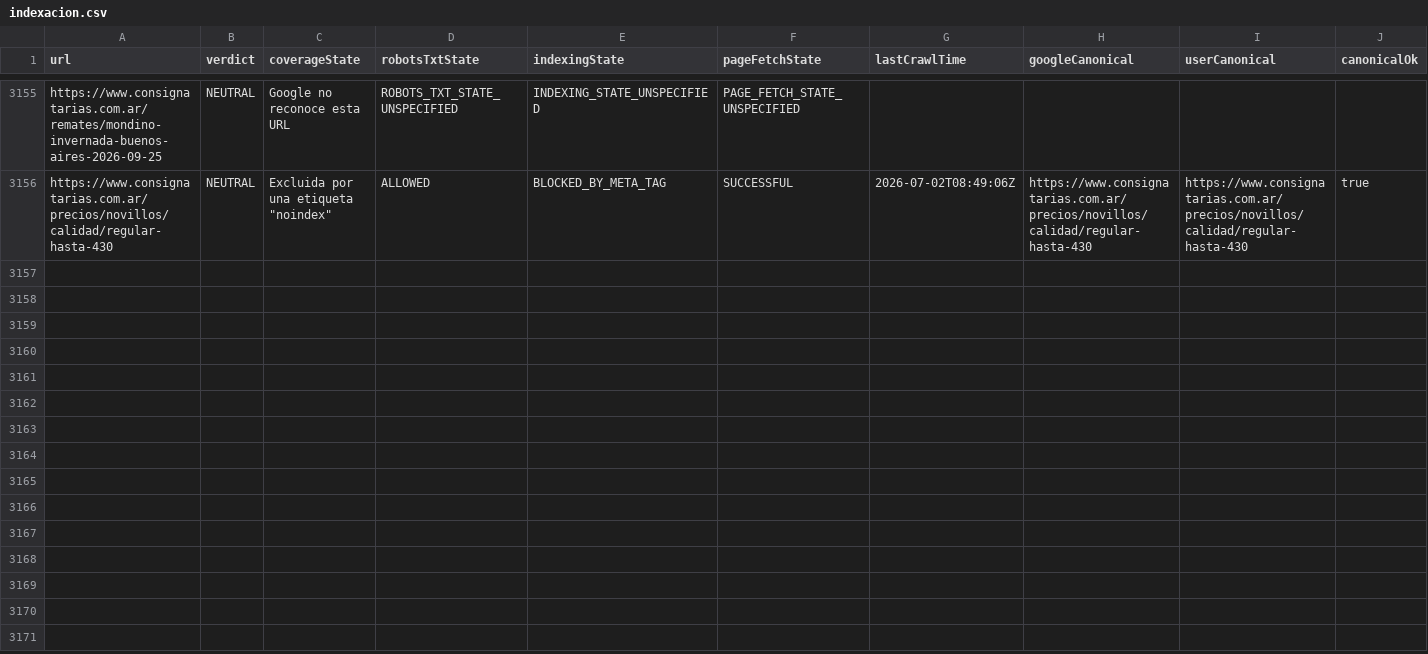
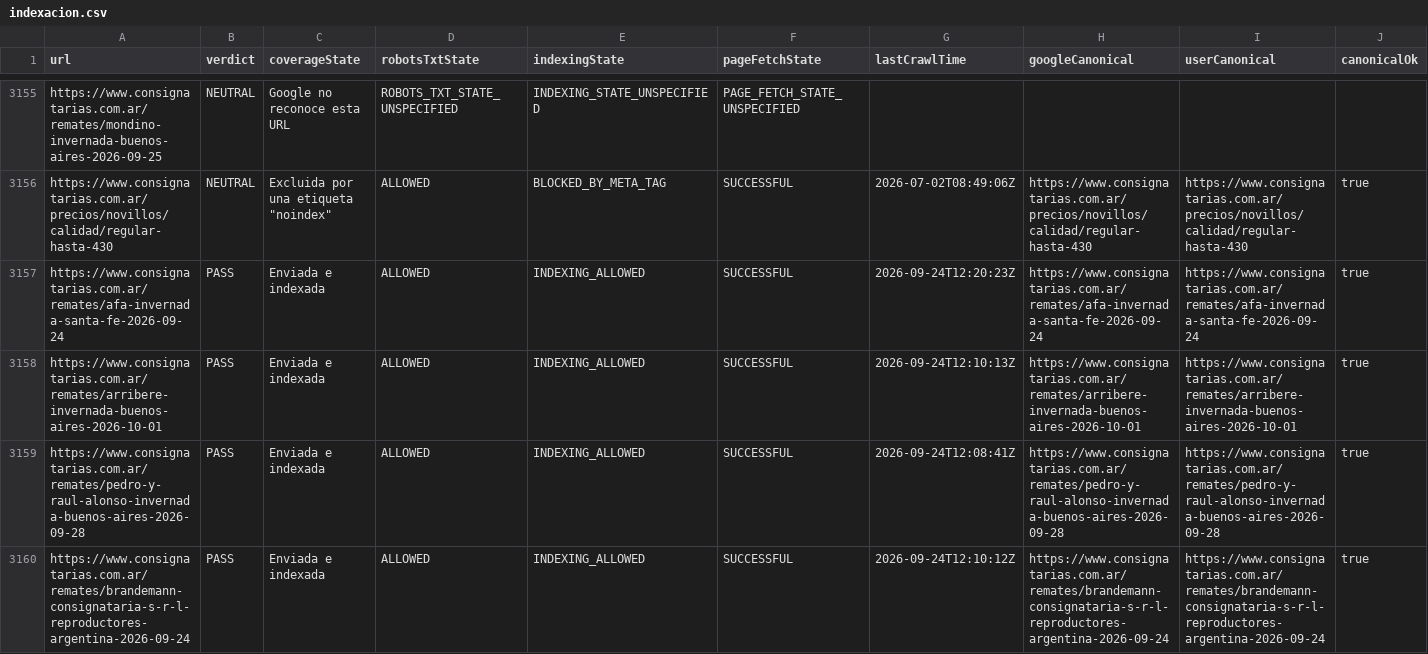
Before and after one commit to josebarnetche/consignatarias-next, a CSV file: reports/gsc/indexacion.csv, drawn as a sheet; only a part is shown, gaps mark what is left out; rows hold the shown columns only; the diff covers the shown part only; the diff names each change by its address in the sheet, - before the commit and + after, or states it on an @@ line.

```diff
--- a/reports/gsc/indexacion.csv
+++ b/reports/gsc/indexacion.csv
+row 3157: https://www.consignatarias.com.ar/remates/afa-invernada-santa-fe-2026-09-24 | PASS | Enviada e indexada | ALLOWED | INDEXING_ALLOWED | SUCCESSFUL | 2026-09-24T12:20:23Z | https://www.consignatarias.com.ar/remates/afa-invernada-santa-fe-2026-09-24 | https://www.consignatarias.com.ar/remates/afa-invernada-santa-fe-2026-09-24 | true
+row 3158: https://www.consignatarias.com.ar/remates/arribere-invernada-buenos-aires-2026-10-01 | PASS | Enviada e indexada | ALLOWED | INDEXING_ALLOWED | SUCCESSFUL | 2026-09-24T12:10:13Z | https://www.consignatarias.com.ar/remates/arribere-invernada-buenos-aires-2026-10-01 | https://www.consignatarias.com.ar/remates/arribere-invernada-buenos-aires-2026-10-01 | true
+row 3159: https://www.consignatarias.com.ar/remates/pedro-y-raul-alonso-invernada-buenos-aires-2026-09-28 | PASS | Enviada e indexada | ALLOWED | INDEXING_ALLOWED | SUCCESSFUL | 2026-09-24T12:08:41Z | https://www.consignatarias.com.ar/remates/pedro-y-raul-alonso-invernada-buenos-aires-2026-09-28 | https://www.consignatarias.com.ar/remates/pedro-y-raul-alonso-invernada-buenos-aires-2026-09-28 | true
+row 3160: https://www.consignatarias.com.ar/remates/brandemann-consignataria-s-r-l-reproductores-argentina-2026-09-24 | PASS | Enviada e indexada | ALLOWED | INDEXING_ALLOWED | SUCCESSFUL | 2026-09-24T12:10:12Z | https://www.consignatarias.com.ar/remates/brandemann-consignataria-s-r-l-reproductores-argentina-2026-09-24 | https://www.consignatarias.com.ar/remates/brandemann-consignataria-s-r-l-reproductores-argentina-2026-09-24 | true
```
Also changed, not shown: 12 added rows elsewhere in this file, 1 other file.
